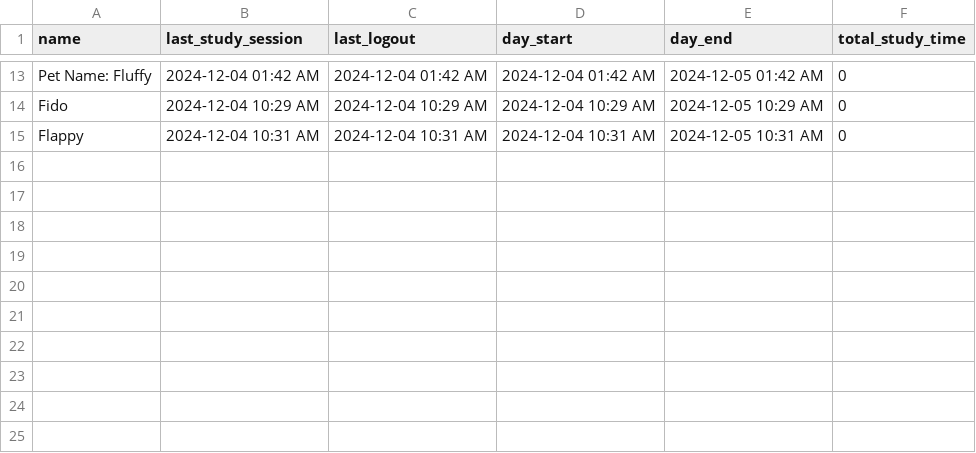
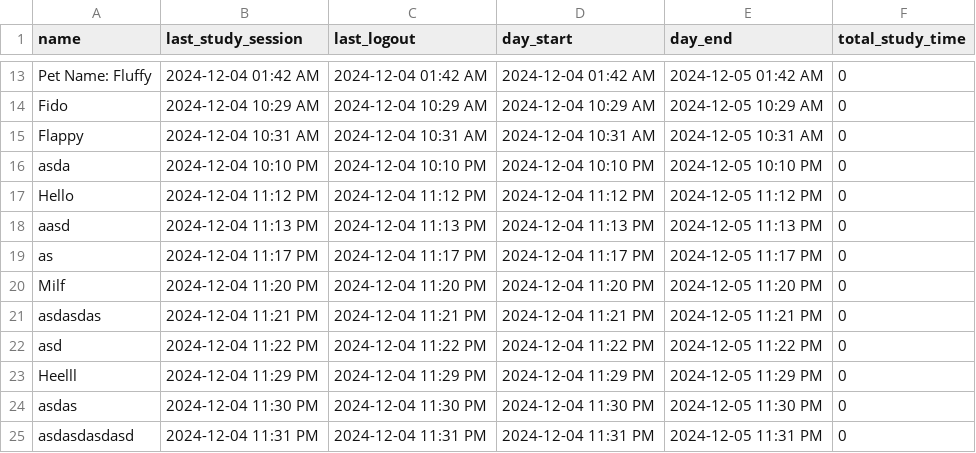
Before and after one commit to trinhee/Palmodorable-Pals, a CSV file: data_handling/statistics_tracker.csv, drawn as a sheet; only a part is shown, gaps mark what is left out; the diff names each change by its address in the sheet, - before the commit and + after, or states it on an @@ line.

```diff
--- a/data_handling/statistics_tracker.csv
+++ b/data_handling/statistics_tracker.csv
+row 16: asda | 2024-12-04 10:10 PM | 2024-12-04 10:10 PM | 2024-12-04 10:10 PM | 2024-12-05 10:10 PM | 0
+row 17: Hello | 2024-12-04 11:12 PM | 2024-12-04 11:12 PM | 2024-12-04 11:12 PM | 2024-12-05 11:12 PM | 0
+row 18: aasd | 2024-12-04 11:13 PM | 2024-12-04 11:13 PM | 2024-12-04 11:13 PM | 2024-12-05 11:13 PM | 0
+row 19: as | 2024-12-04 11:17 PM | 2024-12-04 11:17 PM | 2024-12-04 11:17 PM | 2024-12-05 11:17 PM | 0
+row 20: Milf | 2024-12-04 11:20 PM | 2024-12-04 11:20 PM | 2024-12-04 11:20 PM | 2024-12-05 11:20 PM | 0
+row 21: asdasdas | 2024-12-04 11:21 PM | 2024-12-04 11:21 PM | 2024-12-04 11:21 PM | 2024-12-05 11:21 PM | 0
+row 22: asd | 2024-12-04 11:22 PM | 2024-12-04 11:22 PM | 2024-12-04 11:22 PM | 2024-12-05 11:22 PM | 0
+row 23: Heelll | 2024-12-04 11:29 PM | 2024-12-04 11:29 PM | 2024-12-04 11:29 PM | 2024-12-05 11:29 PM | 0
+row 24: asdas | 2024-12-04 11:30 PM | 2024-12-04 11:30 PM | 2024-12-04 11:30 PM | 2024-12-05 11:30 PM | 0
+row 25: asdasdasdasd | 2024-12-04 11:31 PM | 2024-12-04 11:31 PM | 2024-12-04 11:31 PM | 2024-12-05 11:31 PM | 0
```
Also changed, not shown: data_handling/pets_data.csv, out/data_handling/pets_data.csv, 56 other files.
